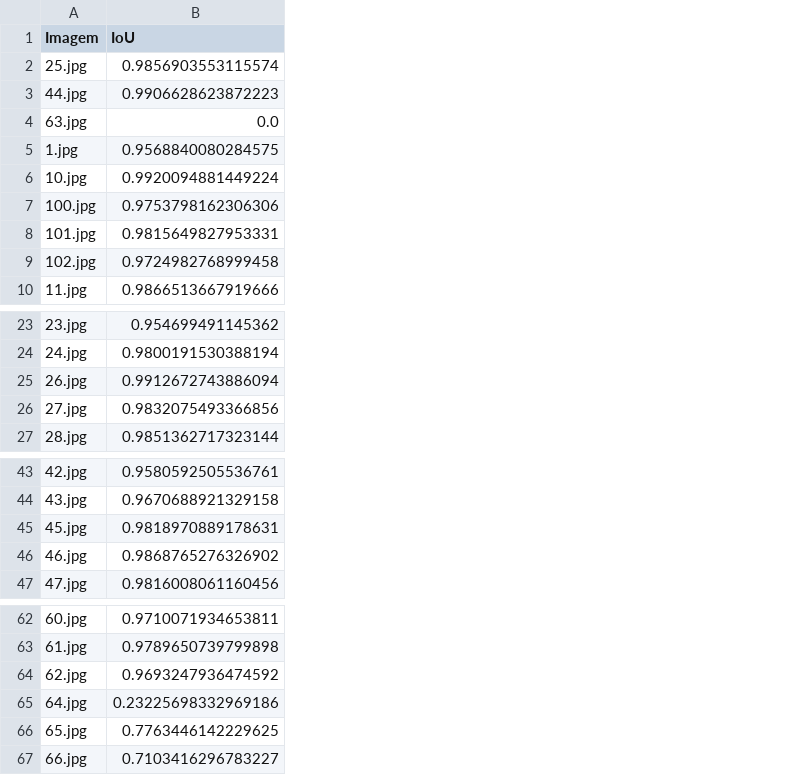
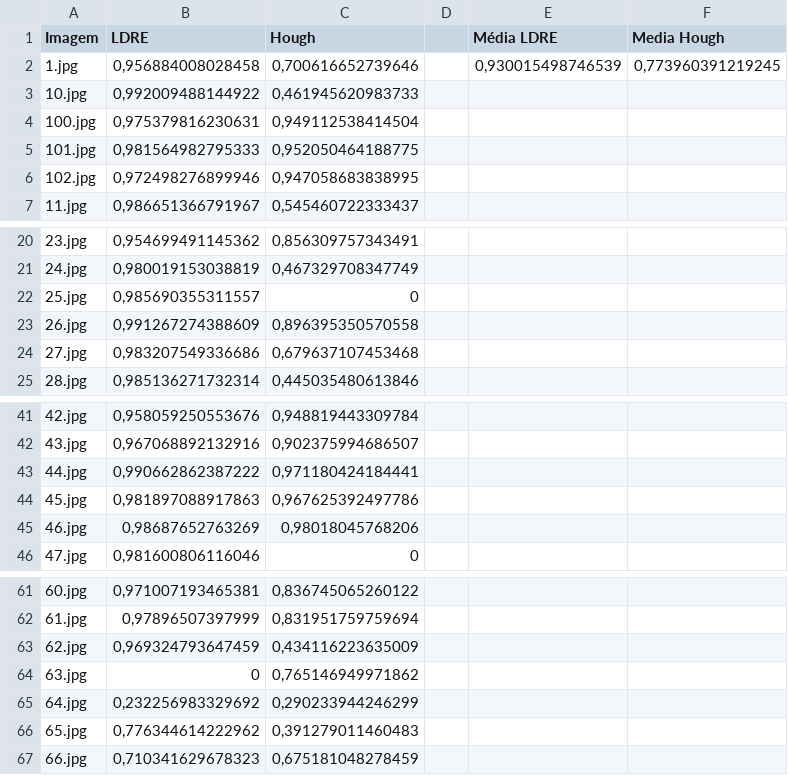
Before and after one commit to matheusjj/multasbr_boleto, a CSV file: Resultado_IoU.csv, drawn as a sheet; only a part is shown, gaps mark what is left out; removed rows and columns are numbered as before the commit, all else as after; the diff names each change by its address in the sheet, - before the commit and + after, or states it on an @@ line.

Commit message:
fix: adição da métrica para o Hough

```diff
--- a/Resultado_IoU.csv
+++ b/Resultado_IoU.csv
-column B (IoU), rows 5-10: 0.9568840080284575 | 0.9920094881449224 | 0.9753798162306306 | 0.9815649827953331 | 0.9724982768999458 | 0.9866513667919666; rows 23-27: 0.954699491145362 | 0.9800191530388194 | 0.9912672743886094 | 0.9832075493366856 | 0.9851362717323144; rows 43-47: 0.9580592505536761 | 0.9670688921329158 | 0.9818970889178631 | 0.9868765276326902 | 0.9816008061160456; rows 62-67: 0.9710071934653811 | 0.9789650739799898 | 0.9693247936474592 | 0.23225698332969186 | 0.7763446142229625 | 0.7103416296783227
+column B (LDRE), rows 2-7: 0,956884008028458 | 0,992009488144922 | 0,975379816230631 | 0,981564982795333 | 0,972498276899946 | 0,986651366791967; rows 20-21: 0,954699491145362 | 0,980019153038819; rows 23-25: 0,991267274388609 | 0,983207549336686 | 0,985136271732314; rows 41-42: 0,958059250553676 | 0,967068892132916; rows 44-46: 0,981897088917863 | 0,98687652763269 | 0,981600806116046; rows 61-63: 0,971007193465381 | 0,97896507397999 | 0,969324793647459; rows 65-67: 0,232256983329692 | 0,776344614222962 | 0,710341629678323
+column C (Hough), rows 2-7: 0,700616652739646 | 0,461945620983733 | 0,949112538414504 | 0,952050464188775 | 0,947058683838995 | 0,545460722333437; rows 20-21: 0,856309757343491 | 0,467329708347749; rows 23-25: 0,896395350570558 | 0,679637107453468 | 0,445035480613846; rows 41-42: 0,948819443309784 | 0,902375994686507; rows 44-46: 0,967625392497786 | 0,98018045768206 | 0; rows 61-63: 0,836745065260122 | 0,831951759759694 | 0,434116223635009; rows 65-67: 0,290233944246299 | 0,391279011460483 | 0,675181048278459
+column D, empty
+column E (Média LDRE), row 2: 0,930015498746539
+column F (Media Hough), row 2: 0,773960391219245
@@ row 2 moved to row 22: 25.jpg @@
@@ row 3 moved to row 43: 44.jpg @@
@@ row 4 moved to row 64: 63.jpg @@
```
